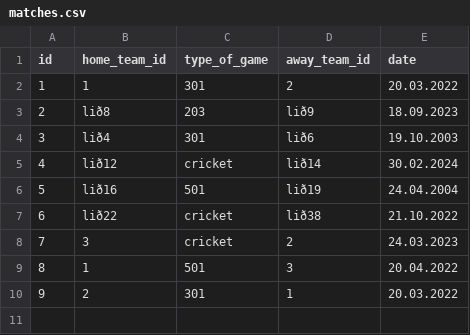
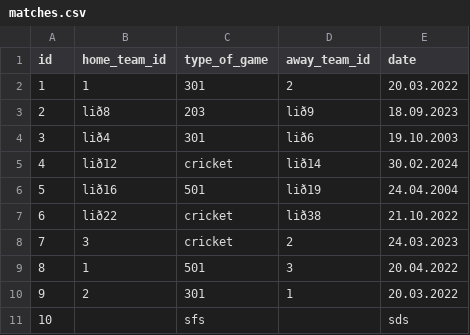
Before and after one commit to gudlaugvest/hopur-8, a CSV file: file/matches.csv, drawn as a sheet; the diff names each change by its address in the sheet, - before the commit and + after, or states it on an @@ line.

```diff
--- a/file/matches.csv
+++ b/file/matches.csv
+row 11: 10 |  | sfs |  | sds
```
Also changed, not shown: 1 other file.
